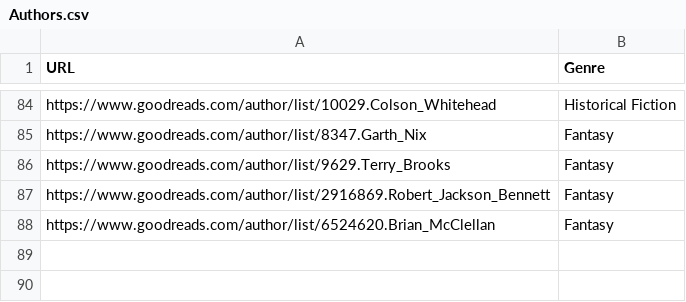
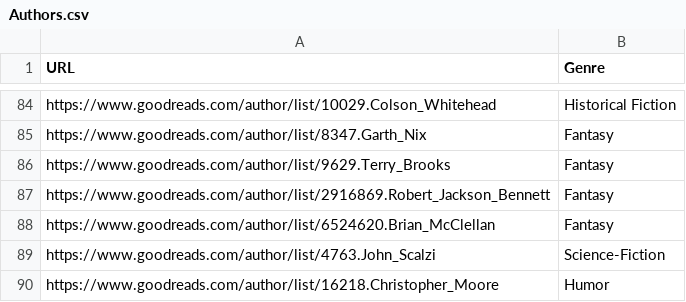
Before and after one commit to CmbIzPro/personal-scripts, a CSV file: Book Catalog/Archive/10152025/Authors.csv, drawn as a sheet; only a part is shown, gaps mark what is left out; the diff names each change by its address in the sheet, - before the commit and + after, or states it on an @@ line.

Commit message:
(feat): Introduced book series average and finish date collection after following year

```diff
--- a/Book Catalog/Archive/10152025/Authors.csv
+++ b/Book Catalog/Archive/10152025/Authors.csv
+row 89: https://www.goodreads.com/author/list/4763.John_Scalzi | Science-Fiction
+row 90: https://www.goodreads.com/author/list/16218.Christopher_Moore | Humor
```
Also changed, not shown: 6 other files.
